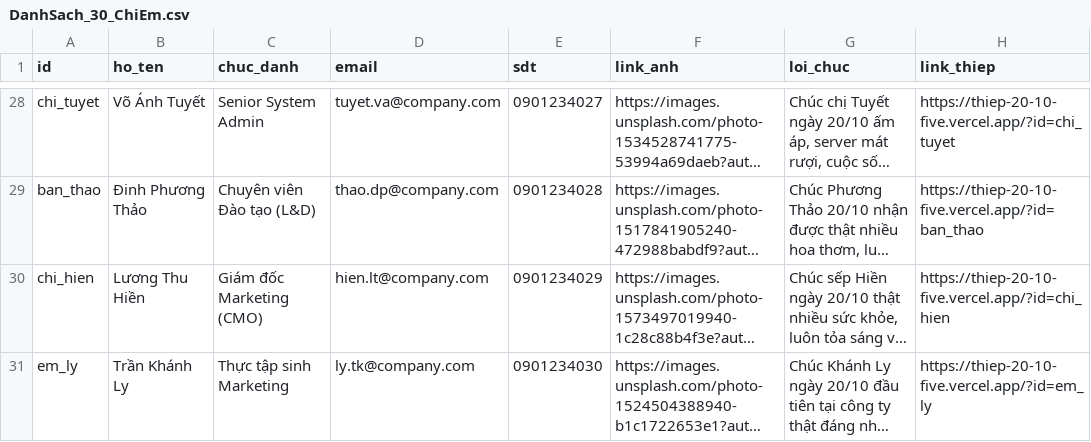
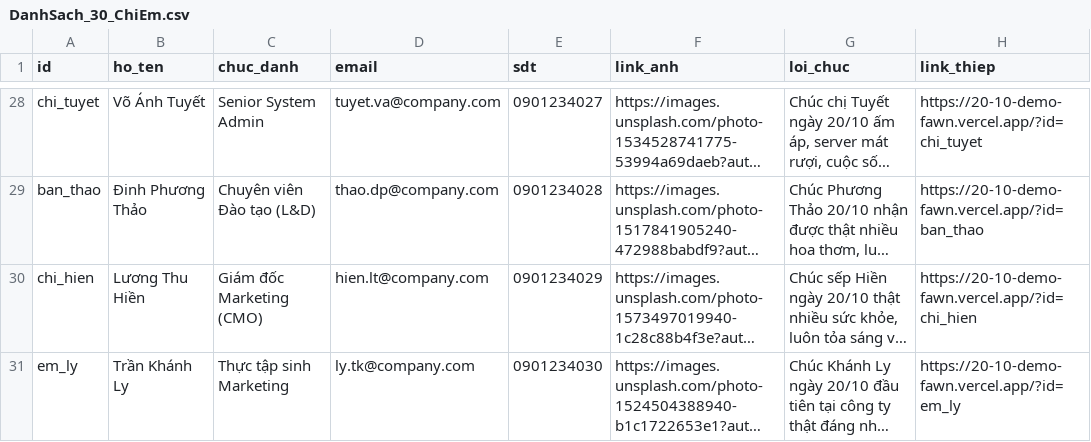
Before and after one commit to quangduy-nguyen/20-10-demo, a CSV file: DanhSach_30_ChiEm.csv, drawn as a sheet; only a part is shown, gaps mark what is left out; long unchanged cells end in …; the diff covers the shown part only; the diff names each change by its address in the sheet, - before the commit and + after, or states it on an @@ line.

```diff
--- a/DanhSach_30_ChiEm.csv
+++ b/DanhSach_30_ChiEm.csv
-H28 (link_thiep): https://thiep-20-10-five.vercel.app/?id=chi_tuyet
+H28 (link_thiep): https://20-10-demo-fawn.vercel.app/?id=chi_tuyet
-H29 (link_thiep): https://thiep-20-10-five.vercel.app/?id=ban_thao
+H29 (link_thiep): https://20-10-demo-fawn.vercel.app/?id=ban_thao
-H30 (link_thiep): https://thiep-20-10-five.vercel.app/?id=chi_hien
+H30 (link_thiep): https://20-10-demo-fawn.vercel.app/?id=chi_hien
-H31 (link_thiep): https://thiep-20-10-five.vercel.app/?id=em_ly
+H31 (link_thiep): https://20-10-demo-fawn.vercel.app/?id=em_ly
```
Also changed, not shown: 32 edited cells elsewhere in this file, TheoDoi_ThamDu_20_10.csv, 6 other files.
